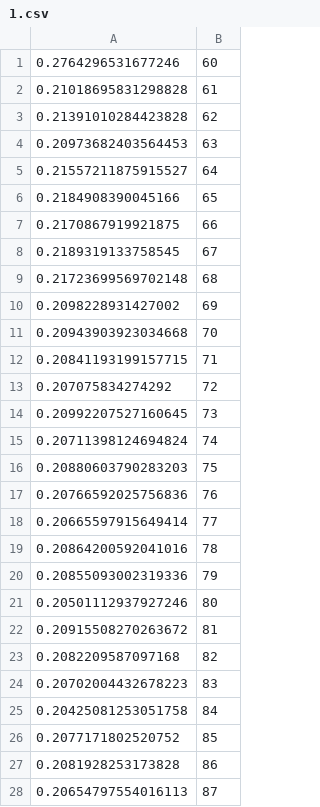
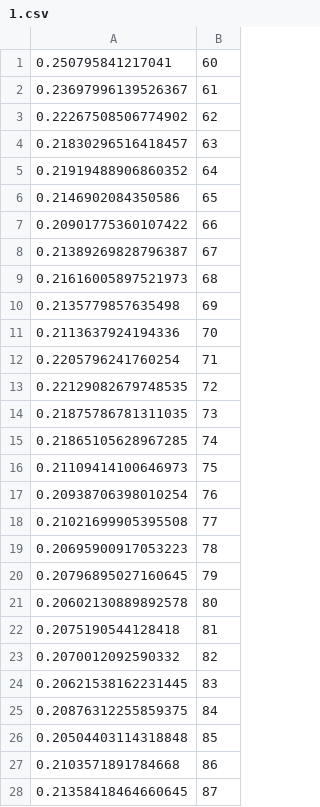
Before and after one commit to fridtjof-damm/robustness-benchmarking-psql, a CSV file: results/1.csv, drawn as a sheet; only a part is shown; the diff covers the shown part only.

```diff
--- a/results/1.csv
+++ b/results/1.csv
@@ -1,28 +1,28 @@
-0.2764296531677246;60
-0.21018695831298828;61
-0.21391010284423828;62
-0.20973682403564453;63
-0.21557211875915527;64
-0.2184908390045166;65
-0.2170867919921875;66
-0.2189319133758545;67
-0.21723699569702148;68
-0.2098228931427002;69
-0.20943903923034668;70
-0.20841193199157715;71
-0.207075834274292;72
-0.20992207527160645;73
-0.20711398124694824;74
-0.20880603790283203;75
-0.20766592025756836;76
-0.20665597915649414;77
-0.20864200592041016;78
-0.20855093002319336;79
-0.20501112937927246;80
-0.20915508270263672;81
-0.2082209587097168;82
-0.20702004432678223;83
-0.20425081253051758;84
-0.2077171802520752;85
-0.2081928253173828;86
-0.20654797554016113;87
+0.250795841217041;60
+0.23697996139526367;61
+0.22267508506774902;62
+0.21830296516418457;63
+0.21919488906860352;64
+0.2146902084350586;65
+0.20901775360107422;66
+0.21389269828796387;67
+0.21616005897521973;68
+0.2135779857635498;69
+0.2113637924194336;70
+0.2205796241760254;71
+0.22129082679748535;72
+0.21875786781311035;73
+0.21865105628967285;74
+0.21109414100646973;75
+0.20938706398010254;76
+0.21021699905395508;77
+0.20695900917053223;78
+0.20796895027160645;79
+0.20602130889892578;80
+0.2075190544128418;81
+0.2070012092590332;82
+0.20621538162231445;83
+0.20876312255859375;84
+0.20504403114318848;85
+0.2103571891784668;86
+0.21358418464660645;87
```
Also changed, not shown: 33 edited cells elsewhere in this file, results/2.csv, results/3.csv.
